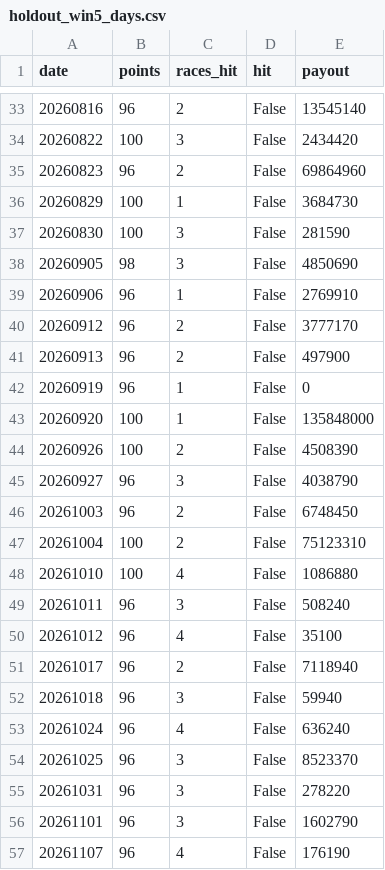
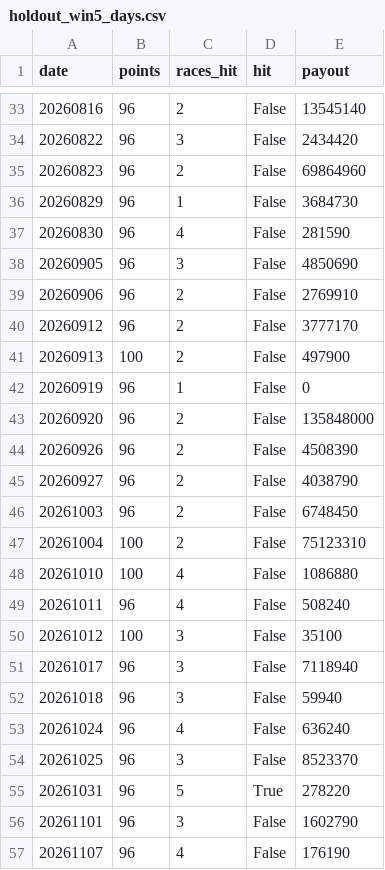
Before and after one commit to penmawashi8-ux/keiba-auto-youtube, a CSV file: win5_bt_results/leaves31/holdout_win5_days.csv, drawn as a sheet; only a part is shown, gaps mark what is left out; the diff covers the shown part only.

```diff
--- a/win5_bt_results/leaves31/holdout_win5_days.csv
+++ b/win5_bt_results/leaves31/holdout_win5_days.csv
@@ -33,14 +33,14 @@ date,points,races_hit,hit,payout
 20260816,96,2,False,13545140
-20260822,100,3,False,2434420
+20260822,96,3,False,2434420
 20260823,96,2,False,69864960
-20260829,100,1,False,3684730
-20260830,100,3,False,281590
-20260905,98,3,False,4850690
-20260906,96,1,False,2769910
+20260829,96,1,False,3684730
+20260830,96,4,False,281590
+20260905,96,3,False,4850690
+20260906,96,2,False,2769910
 20260912,96,2,False,3777170
-20260913,96,2,False,497900
+20260913,100,2,False,497900
 20260919,96,1,False,0
-20260920,100,1,False,135848000
-20260926,100,2,False,4508390
-20260927,96,3,False,4038790
+20260920,96,2,False,135848000
+20260926,96,2,False,4508390
+20260927,96,2,False,4038790
 20261003,96,2,False,6748450
@@ -48,5 +48,5 @@ date,points,races_hit,hit,payout
 20261010,100,4,False,1086880
-20261011,96,3,False,508240
-20261012,96,4,False,35100
-20261017,96,2,False,7118940
+20261011,96,4,False,508240
+20261012,100,3,False,35100
+20261017,96,3,False,7118940
 20261018,96,3,False,59940
@@ -54,3 +54,3 @@ date,points,races_hit,hit,payout
 20261025,96,3,False,8523370
-20261031,96,3,False,278220
+20261031,96,5,True,278220
 20261101,96,3,False,1602790
```
Also changed, not shown: 22 edited cells elsewhere in this file, win5_bt_results/leaves31/selection_log.csv, win5_bt_results/leaves31/top_importance.csv, 2 other files.
